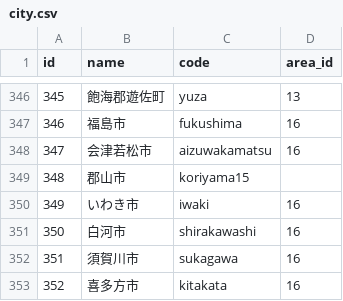
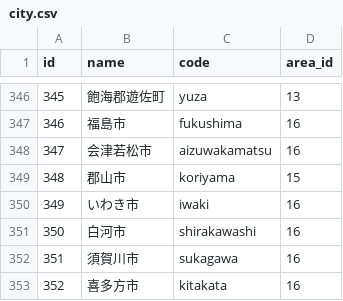
Before and after one commit to PORT-INC/region_interceptor, a CSV file: lib/generators/region_interceptor/templates/csv/city.csv, drawn as a sheet; only a part is shown, gaps mark what is left out.

Commit message:
city.csv修正

```diff
--- a/lib/generators/region_interceptor/templates/csv/city.csv
+++ b/lib/generators/region_interceptor/templates/csv/city.csv
@@ -348,3 +348,3 @@ id,name,code,area_id
 347,会津若松市,aizuwakamatsu,16
-348,郡山市,koriyama15
+348,郡山市,koriyama,15
 349,いわき市,iwaki,16
```
